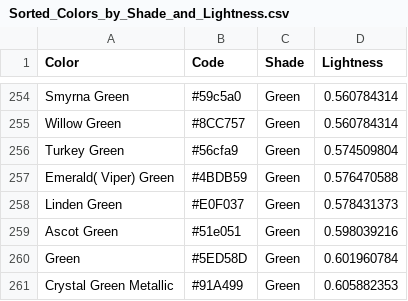
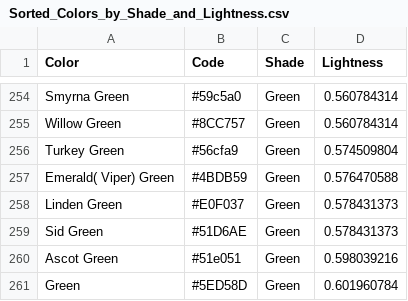
Before and after one commit to DanM100-AirCooled/Colors, a CSV file: Sorted_Colors_by_Shade_and_Lightness.csv, drawn as a sheet; only a part is shown, gaps mark what is left out; the shorter side is filled out with more unchanged rows; the diff names each change by its address in the sheet, - before the commit and + after, or states it on an @@ line.

```diff
--- a/Sorted_Colors_by_Shade_and_Lightness.csv
+++ b/Sorted_Colors_by_Shade_and_Lightness.csv
+row 259: Sid Green | #51D6AE | Green | 0.578431373
```
Also changed, not shown: 1 other file.
